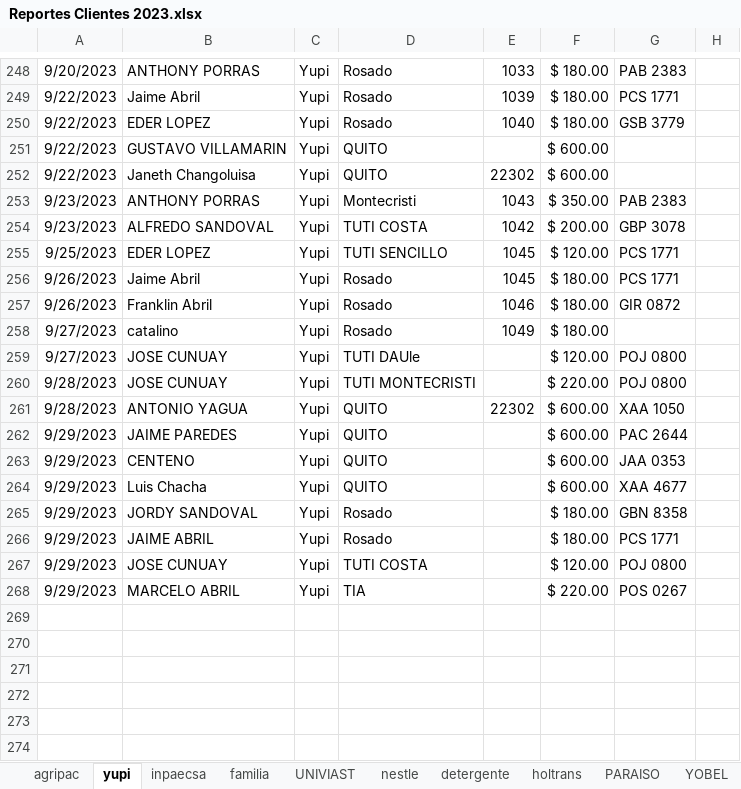
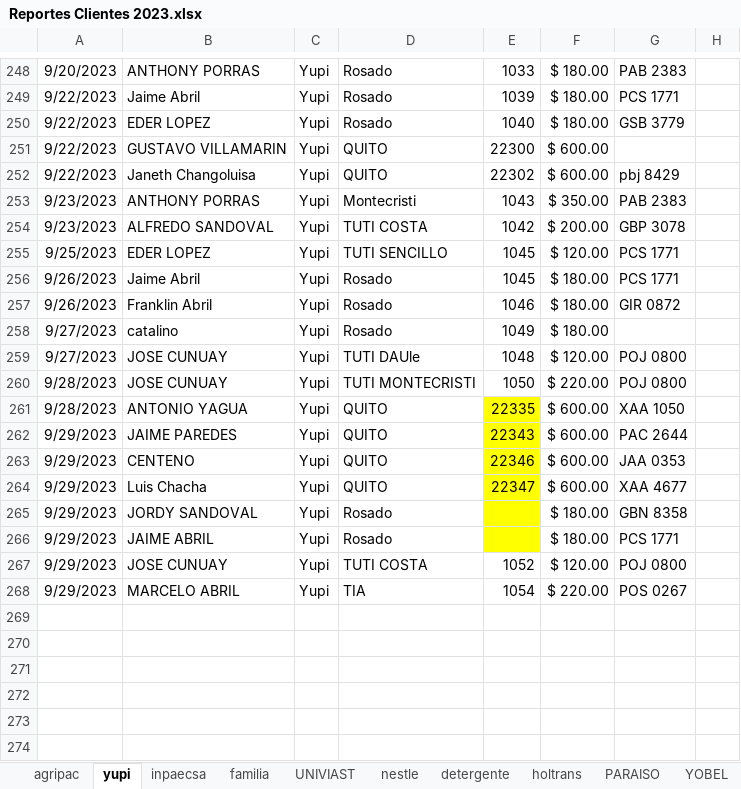
Before and after one commit to ABRILTRANS/OFICINA, an Excel workbook: DOC 2023/Reportes Clientes 2023.xlsx, sheet yupi, drawn as a sheet; only a part is shown, gaps mark what is left out; values as stored, in another font and other column widths than the file's, no borders; the diff names each change by its address in the sheet, - before the commit and + after, or states it on an @@ line.

Commit message:
f5

```diff
--- a/DOC 2023/Reportes Clientes 2023.xlsx (sheet yupi)
+++ b/DOC 2023/Reportes Clientes 2023.xlsx (sheet yupi)
-E251: (empty)
+E251: 22300
-G252: (empty)
+G252: pbj 8429
-E259: (empty)
+E259: 1048
-E260: (empty)
+E260: 1050
-E261: 22302
+E261: 22335
-E261:E266 fill: none
+E261:E266 fill: #FFFF00
-E262: (empty)
+E262: 22343
-E263: (empty)
+E263: 22346
-E264: (empty)
+E264: 22347
-E267: (empty)
+E267: 1052
-E268: (empty)
+E268: 1054
```
Also changed, not shown: sheet familia, sheet inpaecsa, sheet YOBEL, sheet UNIVIAST, sheet empetrans, sheet OTROS CLIENTES 2..
